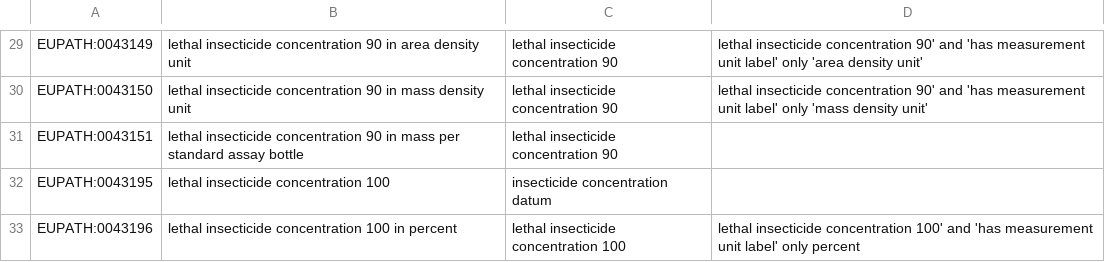
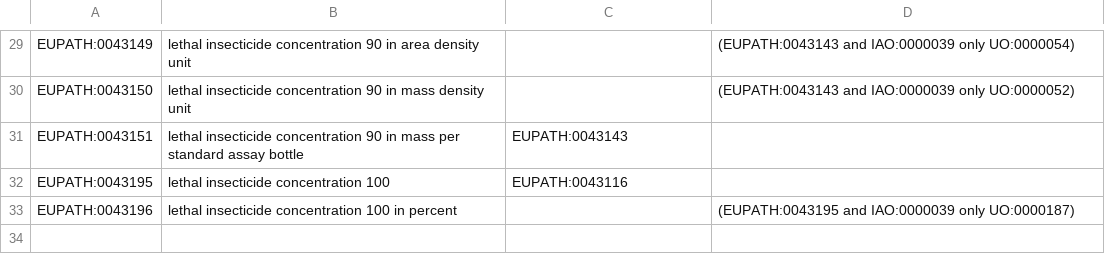
Before and after one commit to VEuPathDB-ontology/VEuPathDB-ontology, a TSV file: src/ontology/templates/insecticide_resistance.tsv, drawn as a sheet; only a part is shown, gaps mark what is left out; the diff covers the shown part only; the diff names each change by its address in the sheet, - before the commit and + after, or states it on an @@ line.

Commit message:
fixes to insecticide_resistance module

```diff
--- a/src/ontology/templates/insecticide_resistance.tsv
+++ b/src/ontology/templates/insecticide_resistance.tsv
-C29:C30: lethal insecticide concentration 90
+C29:C30: (empty)
-D29: lethal insecticide concentration 90' and 'has measurement unit label' only 'area density unit'
+D29: (EUPATH:0043143 and IAO:0000039 only UO:0000054)
-D30: lethal insecticide concentration 90' and 'has measurement unit label' only 'mass density unit'
+D30: (EUPATH:0043143 and IAO:0000039 only UO:0000052)
-C31: lethal insecticide concentration 90
+C31: EUPATH:0043143
-C32: insecticide concentration datum
+C32: EUPATH:0043116
-C33: lethal insecticide concentration 100
+C33: (empty)
-D33: lethal insecticide concentration 100' and 'has measurement unit label' only percent
+D33: (EUPATH:0043195 and IAO:0000039 only UO:0000187)
```
Also changed, not shown: 45 edited cells elsewhere in this file, 1 other file.
